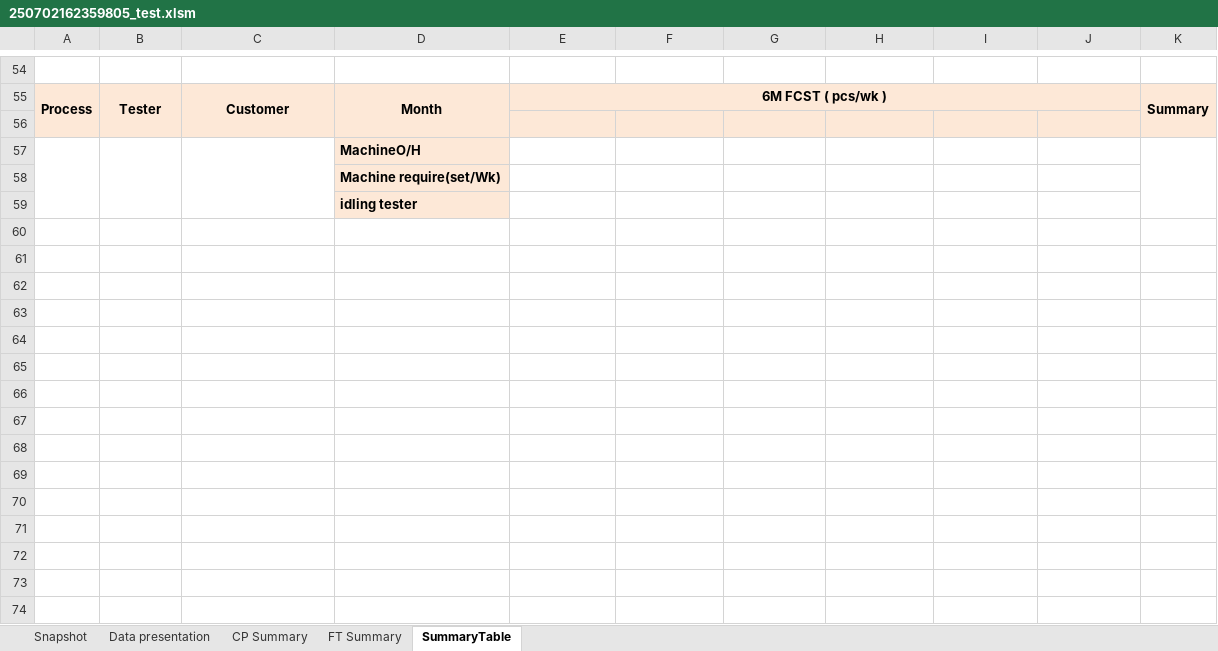
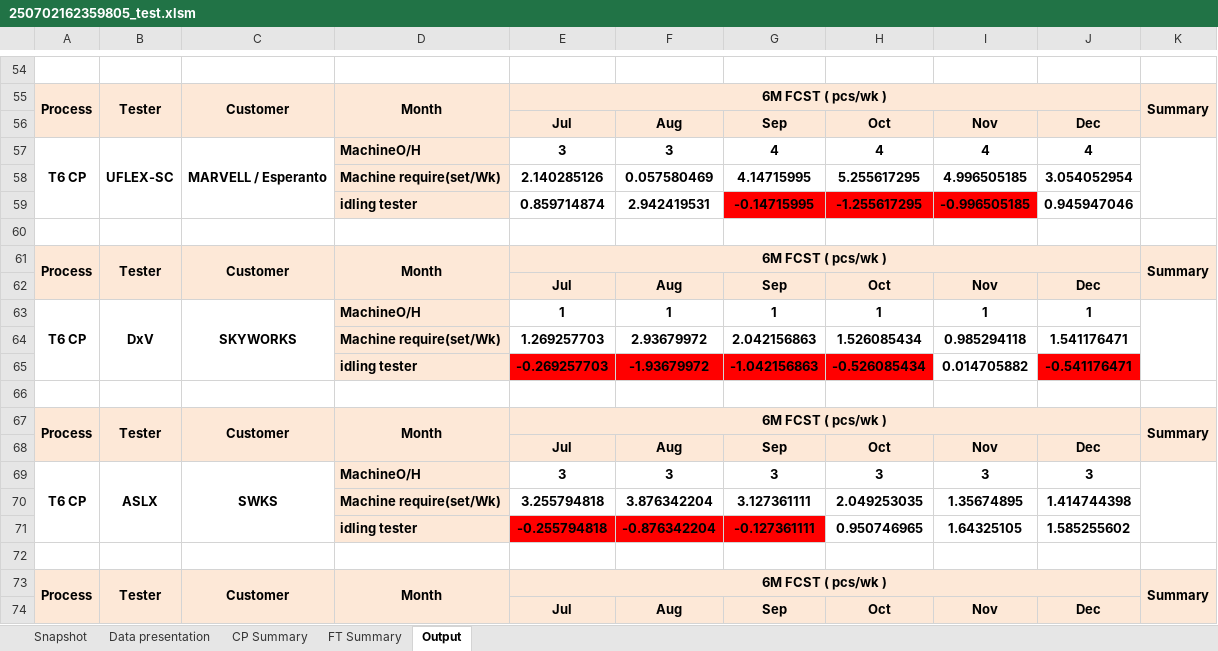
Before and after one commit to yhakana/25070201_FCST-report-transfer-tool, an Excel workbook: 250702162359805_test.xlsm, sheet Output, drawn as a sheet; only a part is shown, gaps mark what is left out; values as stored, in another font and other column widths than the file's, no borders; removed rows and columns are numbered as before the commit, all else as after; the diff covers the shown part only; the diff names each change by its address in the sheet, - before the commit and + after, or states it on an @@ line.

```diff
--- a/250702162359805_test.xlsm (sheet Output)
+++ b/250702162359805_test.xlsm (sheet Output)
-sheet tab: SummaryTable
+sheet tab: Output
-A55:A56 merged
+A55:A56 merged
-B55:B56 merged
+B55:B56 merged
-C55:C56 merged
+C55:C56 merged
-D55:D56 merged
+D55:D56 merged
-K55:K56 merged
+K55:K56 merged
+row 56:  |  |  |  | Jul | Aug | Sep | Oct | Nov | Dec
+row 57: T6 CP | UFLEX-SC | MARVELL / Esperanto | MachineO/H | 3 | 3 | 4 | 4 | 4 | 4
+row 58:  |  |  | Machine require(set/Wk) | 2.140285126 | 0.057580469 | 4.14715995 | 5.255617295 | 4.996505185 | 3.054052954
+row 59:  |  |  | idling tester | 0.859714874 | 2.942419531 | -0.14715995 | -1.255617295 | -0.996505185 | 0.945947046
-E60:J60 fill: #FDE8D7
+E60:J60 fill: none
-row 57:  |  |  | MachineO/H
+row 61: Process | Tester | Customer | Month | 6M FCST ( pcs/wk ) |  |  |  |  |  | Summary
+row 62:  |  |  |  | Jul | Aug | Sep | Oct | Nov | Dec
+row 63: T6 CP | DxV | SKYWORKS | MachineO/H | 1 | 1 | 1 | 1 | 1 | 1
+row 64:  |  |  | Machine require(set/Wk) | 1.269257703 | 2.93679972 | 2.042156863 | 1.526085434 | 0.985294118 | 1.541176471
+row 65:  |  |  | idling tester | -0.269257703 | -1.93679972 | -1.042156863 | -0.526085434 | 0.014705882 | -0.541176471
-D66: Machine require(set/Wk)
+D66: (empty)
-D66 fill: #FDE8D7
+D66 fill: none
+row 67: Process | Tester | Customer | Month | 6M FCST ( pcs/wk ) |  |  |  |  |  | Summary
+row 68:  |  |  |  | Jul | Aug | Sep | Oct | Nov | Dec
+row 69: T6 CP | ASLX | SWKS | MachineO/H | 3 | 3 | 3 | 3 | 3 | 3
+row 70:  |  |  | Machine require(set/Wk) | 3.255794818 | 3.876342204 | 3.127361111 | 2.049253035 | 1.35674895 | 1.414744398
+row 71:  |  |  | idling tester | -0.255794818 | -0.876342204 | -0.127361111 | 0.950746965 | 1.64325105 | 1.585255602
-D72: idling tester
+D72: (empty)
-D72 fill: #FDE8D7
+D72 fill: none
+row 73: Process | Tester | Customer | Month | 6M FCST ( pcs/wk ) |  |  |  |  |  | Summary
+row 74:  |  |  |  | Jul | Aug | Sep | Oct | Nov | Dec
```
Also changed, not shown: 30 added rows, 27 removed rows and 54 edited cells elsewhere in this sheet, 2 other files.
